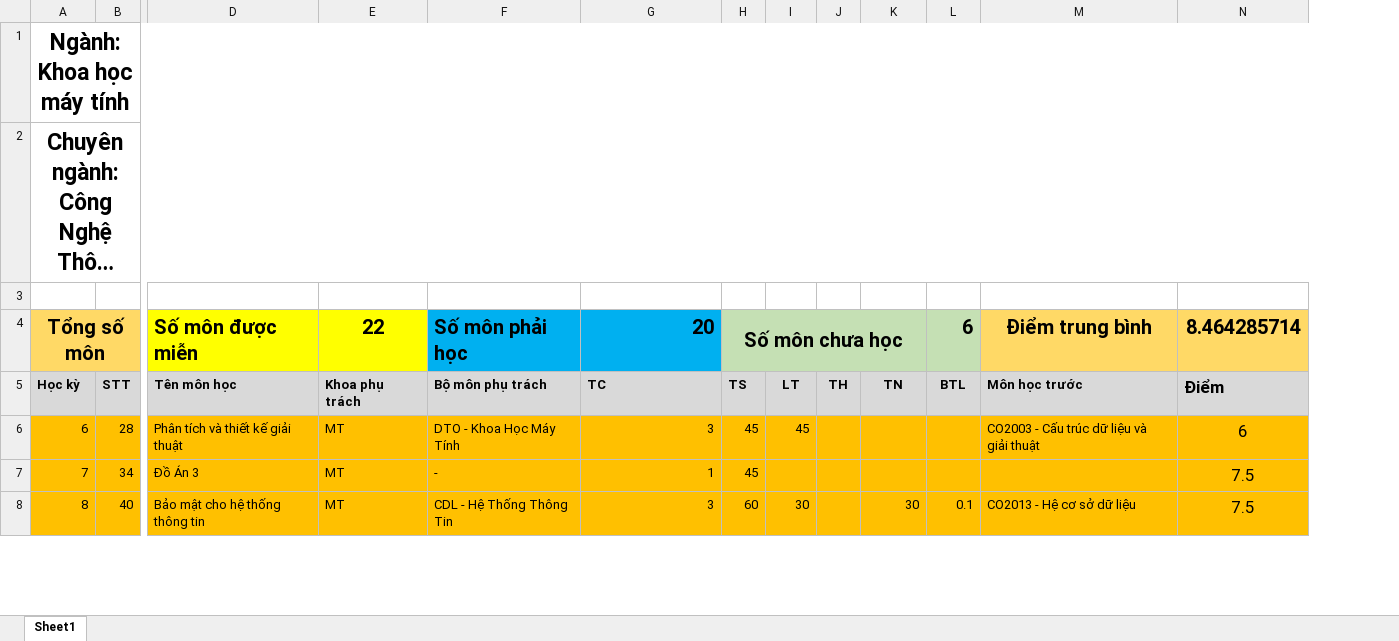
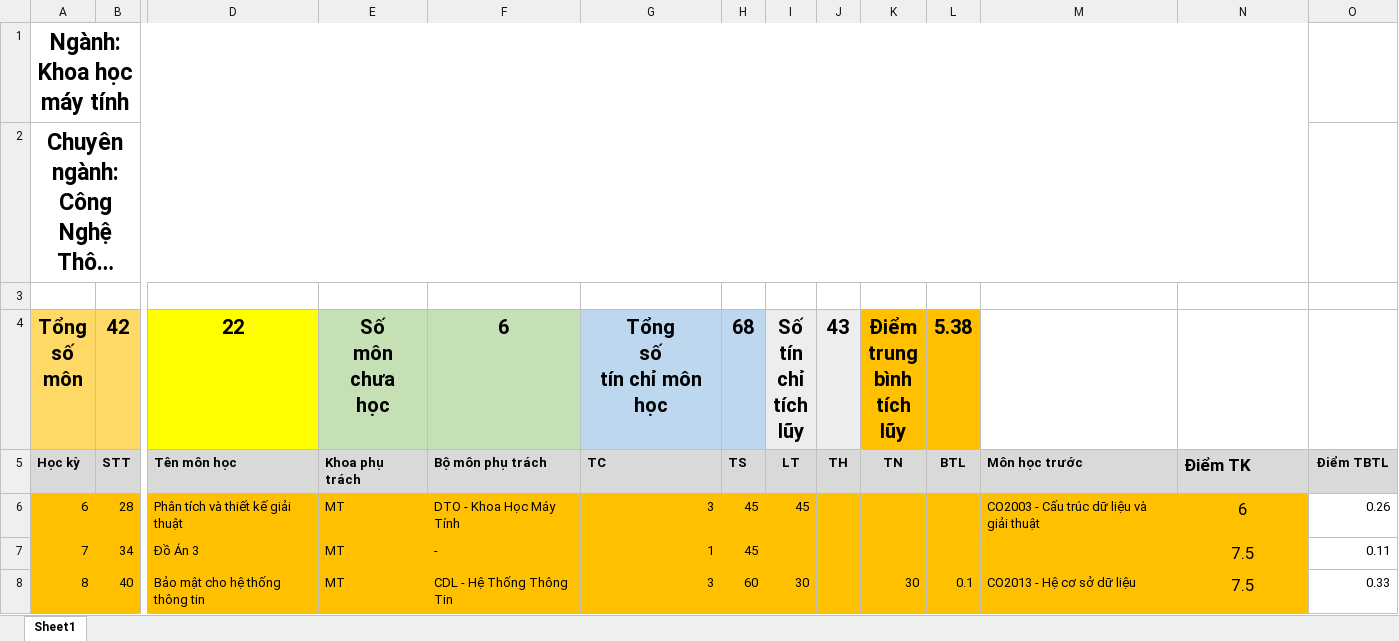
Before and after one commit to nguyenhoangthanhlong1996/Tai-lieu-mon-hoc, an Excel workbook: Chuong trinh dao tao.xlsx, sheet Sheet1, drawn as a sheet; only a part is shown, gaps mark what is left out; long unchanged cells end in …; values as stored, in another font and other column widths than the file's, no borders; removed rows and columns are numbered as before the commit, all else as after; rows hold the shown columns only; ↵ is a line break in a cell; the diff names each change by its address in the sheet, - before the commit and + after, or states it on an @@ line.

Commit message:
adfadfasdf

```diff
--- a/Chuong trinh dao tao.xlsx (sheet Sheet1)
+++ b/Chuong trinh dao tao.xlsx (sheet Sheet1)
+column O, rows 5-8: Điểm TBTL | 0.26 | 0.11 | 0.33
-row 4: Tổng số môn |  | Số môn được miễn | 22 | Số môn phải học | 20 | Số môn chưa học |  |  |  | 6 | Điểm trung bình | 8.464285714
+row 4: Tổng ↵ số ↵ môn | 42 | 22 | Số ↵ môn ↵ chưa ↵ học | 6 | Tổng ↵ số ↵ tín chỉ môn học | 68 | Số ↵ tín ↵ chỉ ↵ tích ↵ lũy | 43 | Điểm ↵ trung ↵ bình ↵ tích ↵ lũy | 5.38
-N5: Điểm
+N5: Điểm TK
```
